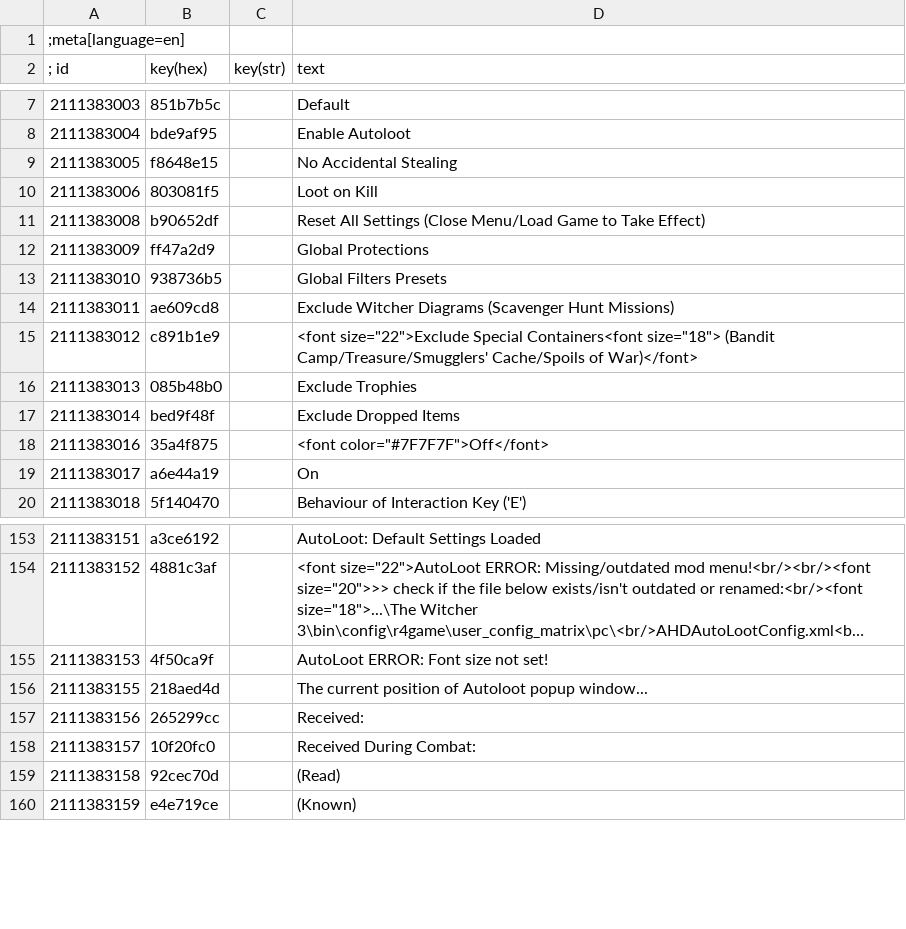
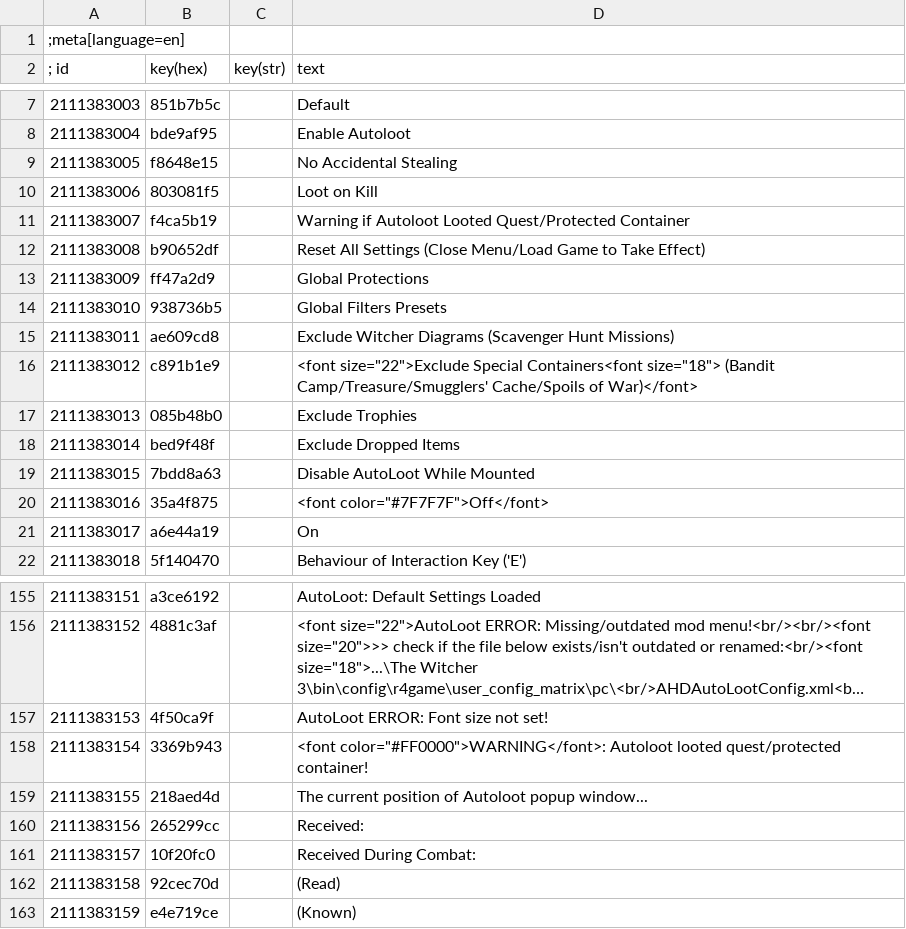
Before and after one commit to soumithtataikalva-boop/autolootsimpifiedproject, a CSV file: Autoloot Lite 1.03 AIO/en.w3strings.csv, drawn as a sheet; only a part is shown, gaps mark what is left out; long unchanged cells end in …; the diff names each change by its address in the sheet, - before the commit and + after, or states it on an @@ line.

```diff
--- a/Autoloot Lite 1.03 AIO/en.w3strings.csv
+++ b/Autoloot Lite 1.03 AIO/en.w3strings.csv
+row 11: 2111383007 | f4ca5b19 |  | Warning if Autoloot Looted Quest/Protected Container
+row 19: 2111383015 | 7bdd8a63 |  | Disable AutoLoot While Mounted
+row 158: 2111383154 | 3369b943 |  | <font color="#FF0000">WARNING</font>: Autoloot looted quest/protected container!
```
Also changed, not shown: 4 other files.
